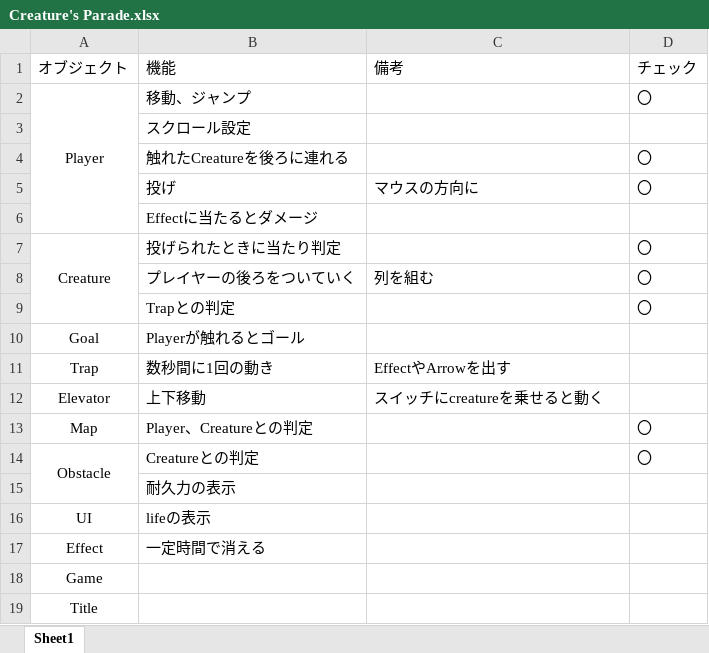
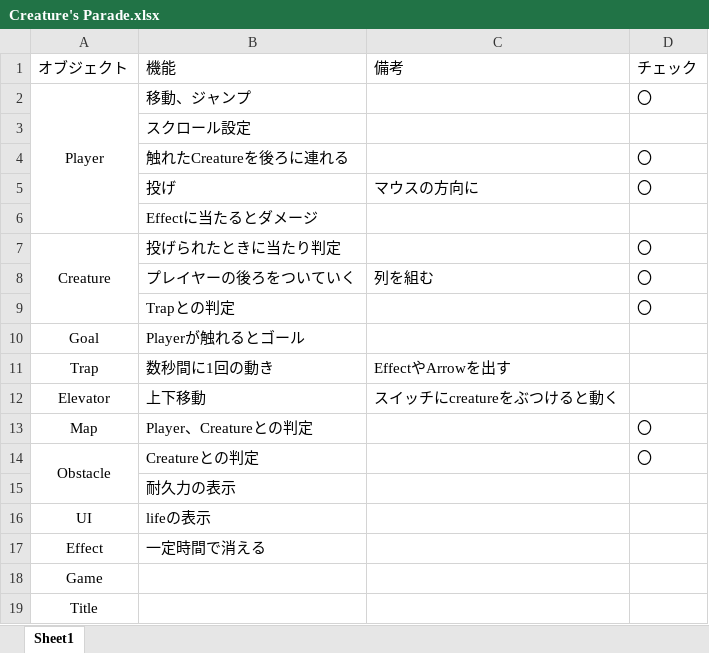
Before and after one commit to kyosuke6722/Creature-s-Parade, an Excel workbook: Creature's Parade.xlsx, sheet Sheet1, drawn as a sheet; values as stored, in another font and other column widths than the file's, no borders; the diff names each change by its address in the sheet, - before the commit and + after, or states it on an @@ line.

```diff
--- a/Creature's Parade.xlsx (sheet Sheet1)
+++ b/Creature's Parade.xlsx (sheet Sheet1)
-C12 (備考): スイッチにcreatureを乗せると動く
+C12 (備考): スイッチにcreatureをぶつけると動く
```
Also changed, not shown: 14 other files.
